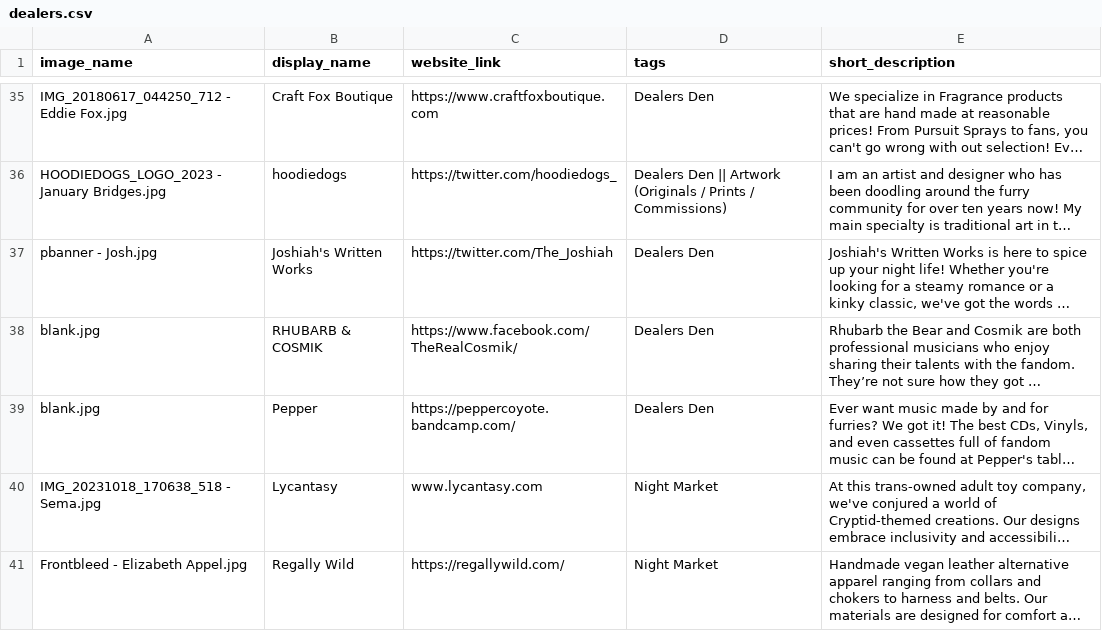
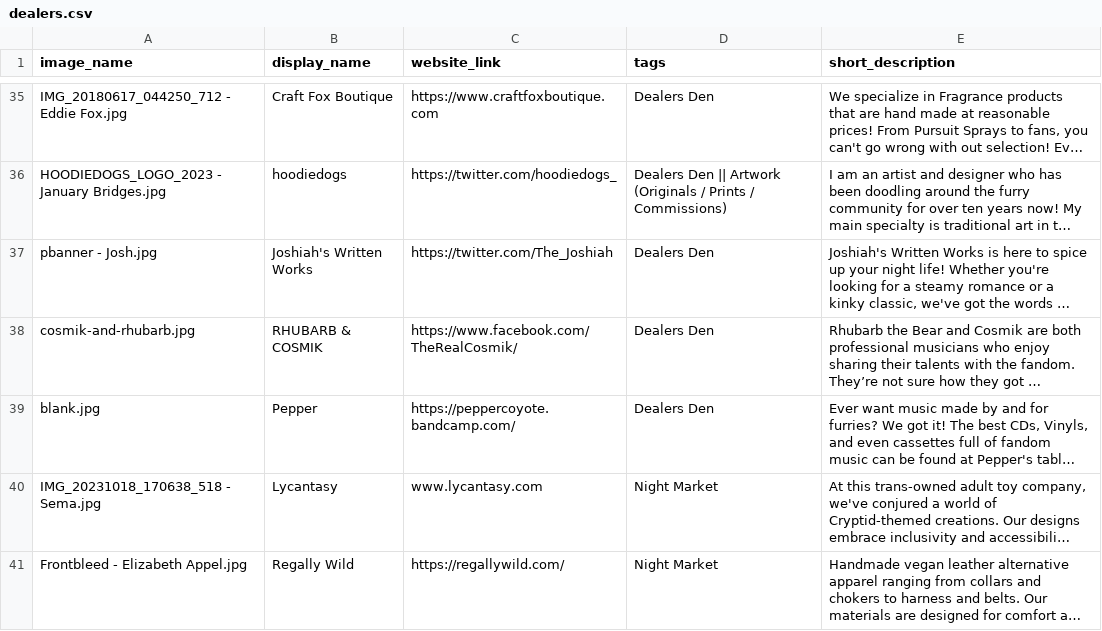
Before and after one commit to FurSquared/dealer-listing-page, a CSV file: data/dealers.csv, drawn as a sheet; only a part is shown, gaps mark what is left out; long unchanged cells end in …; the diff names each change by its address in the sheet, - before the commit and + after, or states it on an @@ line.

```diff
--- a/data/dealers.csv
+++ b/data/dealers.csv
-A38 (image_name): blank.jpg
+A38 (image_name): cosmik-and-rhubarb.jpg
```
Also changed, not shown: 9 other files.
